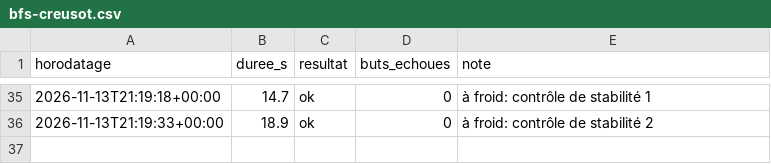
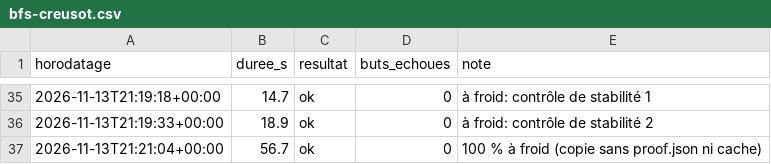
Before and after one commit to rltbg/benchmark-verif, a CSV file: docs/verif-compare/runs/bfs-creusot.csv, drawn as a sheet; only a part is shown, gaps mark what is left out; the diff names each change by its address in the sheet, - before the commit and + after, or states it on an @@ line.

```diff
--- a/docs/verif-compare/runs/bfs-creusot.csv
+++ b/docs/verif-compare/runs/bfs-creusot.csv
+row 37: 2026-11-13T21:21:04+00:00 | 56.7 | ok | 0 | 100 % à froid (copie sans proof.json ni cache)
```
Also changed, not shown: docs/verif-compare/runs/bfs-verus.csv, docs/verif-compare/runs/lines-creusot.csv, 4 other files.
